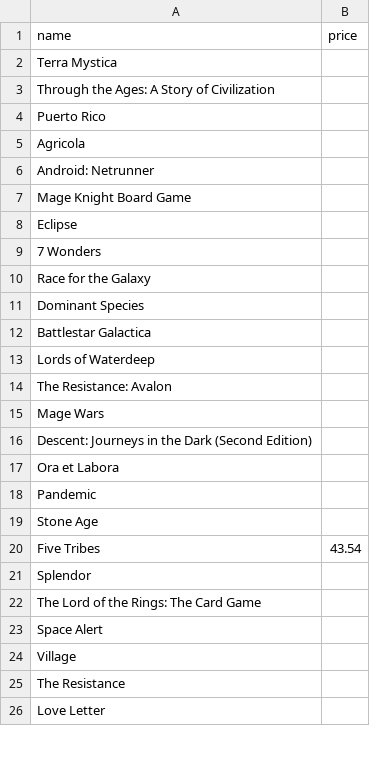
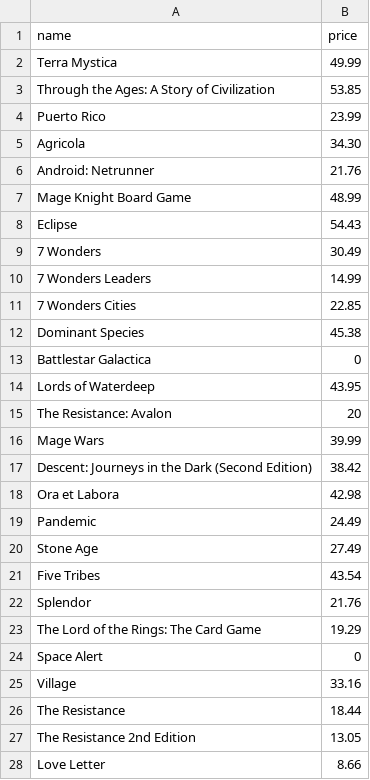
Before and after one commit to ll2585/ll2585.github.io, a CSV file: mygames/games.csv, drawn as a sheet; only a part is shown; the diff covers the shown part only.

Commit message:
added games

```diff
--- a/mygames/games.csv
+++ b/mygames/games.csv
@@ -1,26 +1,28 @@
 name,price
-Terra Mystica,
-Through the Ages: A Story of Civilization,
-Puerto Rico,
-Agricola,
-Android: Netrunner,
-Mage Knight Board Game,
-Eclipse,
-7 Wonders,
-Race for the Galaxy,
-Dominant Species,
-Battlestar Galactica,
-Lords of Waterdeep,
-The Resistance: Avalon,
-Mage Wars,
-Descent: Journeys in the Dark (Second Edition),
-Ora et Labora,
-Pandemic,
-Stone Age,
+Terra Mystica,49.99
+Through the Ages: A Story of Civilization,53.85
+Puerto Rico,23.99
+Agricola,34.30
+Android: Netrunner,21.76
+Mage Knight Board Game,48.99
+Eclipse,54.43
+7 Wonders,30.49
+7 Wonders Leaders,14.99
+7 Wonders Cities,22.85
+Dominant Species,45.38
+Battlestar Galactica,0
+Lords of Waterdeep,43.95
+The Resistance: Avalon,20
+Mage Wars,39.99
+Descent: Journeys in the Dark (Second Edition),38.42
+Ora et Labora,42.98
+Pandemic,24.49
+Stone Age,27.49
 Five Tribes,43.54
-Splendor,
-The Lord of the Rings: The Card Game,
-Space Alert,
-Village,
-The Resistance,
-Love Letter,
+Splendor,21.76
+The Lord of the Rings: The Card Game,19.29
+Space Alert,0
+Village,33.16
+The Resistance,18.44
+The Resistance 2nd Edition,13.05
+Love Letter,8.66
```
Also changed, not shown: 13 added rows and 16 edited cells elsewhere in this file, 2 other files.
